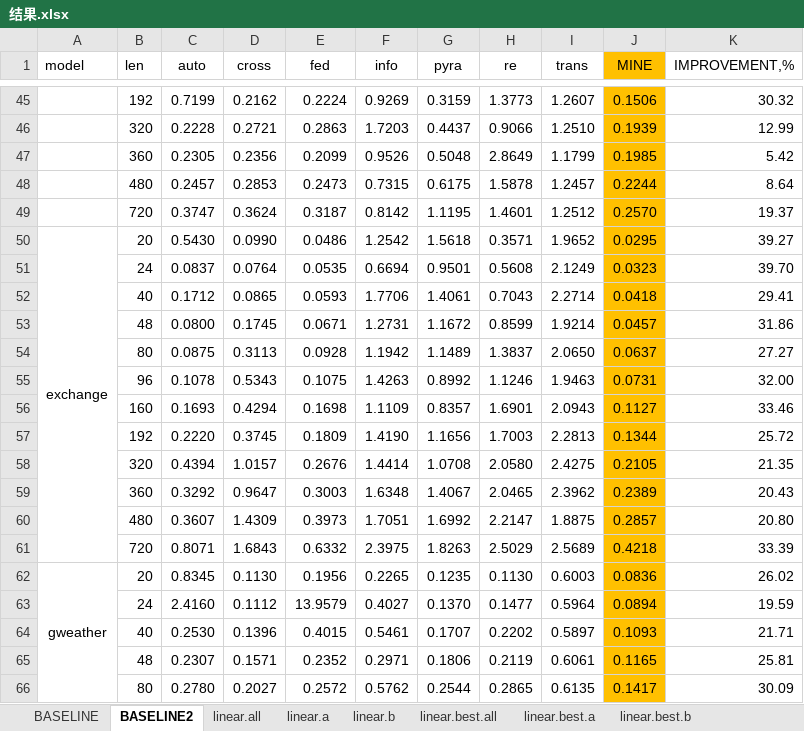
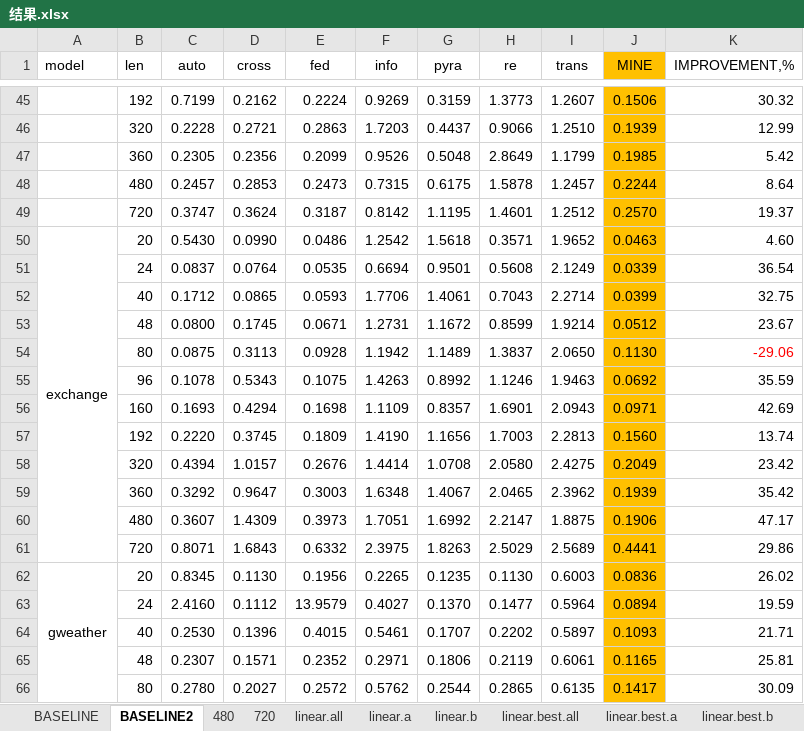
Before and after one commit to osmium18452/dlinear.rewrite, an Excel workbook: results/结果.xlsx, sheet BASELINE2, drawn as a sheet; only a part is shown, gaps mark what is left out; values as stored, in another font and other column widths than the file's, no borders; conditional formats not drawn; the diff names each change by its address in the sheet, - before the commit and + after, or states it on an @@ line.

```diff
--- a/results/结果.xlsx (sheet BASELINE2)
+++ b/results/结果.xlsx (sheet BASELINE2)
+sheet tab: 480
+sheet tab: 720
-J50 (MINE): 0.0295
+J50 (MINE): 0.0463
-K50 (IMPROVEMENT,%): 39.27
+K50 (IMPROVEMENT,%): 4.60
-J51 (MINE): 0.0323
+J51 (MINE): 0.0339
-K51 (IMPROVEMENT,%): 39.70
+K51 (IMPROVEMENT,%): 36.54
-J52 (MINE): 0.0418
+J52 (MINE): 0.0399
-K52 (IMPROVEMENT,%): 29.41
+K52 (IMPROVEMENT,%): 32.75
-J53 (MINE): 0.0457
+J53 (MINE): 0.0512
-K53 (IMPROVEMENT,%): 31.86
+K53 (IMPROVEMENT,%): 23.67
-J54 (MINE): 0.0637
+J54 (MINE): 0.1130
-K54 (IMPROVEMENT,%): 27.27
+K54 (IMPROVEMENT,%): -29.06
-K54 text colour: black
+K54 text colour: #FF0000
-J55 (MINE): 0.0731
+J55 (MINE): 0.0692
-K55 (IMPROVEMENT,%): 32.00
+K55 (IMPROVEMENT,%): 35.59
-J56 (MINE): 0.1127
+J56 (MINE): 0.0971
-K56 (IMPROVEMENT,%): 33.46
+K56 (IMPROVEMENT,%): 42.69
-J57 (MINE): 0.1344
+J57 (MINE): 0.1560
-K57 (IMPROVEMENT,%): 25.72
+K57 (IMPROVEMENT,%): 13.74
-J58 (MINE): 0.2105
+J58 (MINE): 0.2049
-K58 (IMPROVEMENT,%): 21.35
+K58 (IMPROVEMENT,%): 23.42
-J59 (MINE): 0.2389
+J59 (MINE): 0.1939
-K59 (IMPROVEMENT,%): 20.43
+K59 (IMPROVEMENT,%): 35.42
-J60 (MINE): 0.2857
+J60 (MINE): 0.1906
-K60 (IMPROVEMENT,%): 20.80
+K60 (IMPROVEMENT,%): 47.17
-J61 (MINE): 0.4218
+J61 (MINE): 0.4441
-K61 (IMPROVEMENT,%): 33.39
+K61 (IMPROVEMENT,%): 29.86
```
Also changed, not shown: sheet BASELINE, 1 other file.
